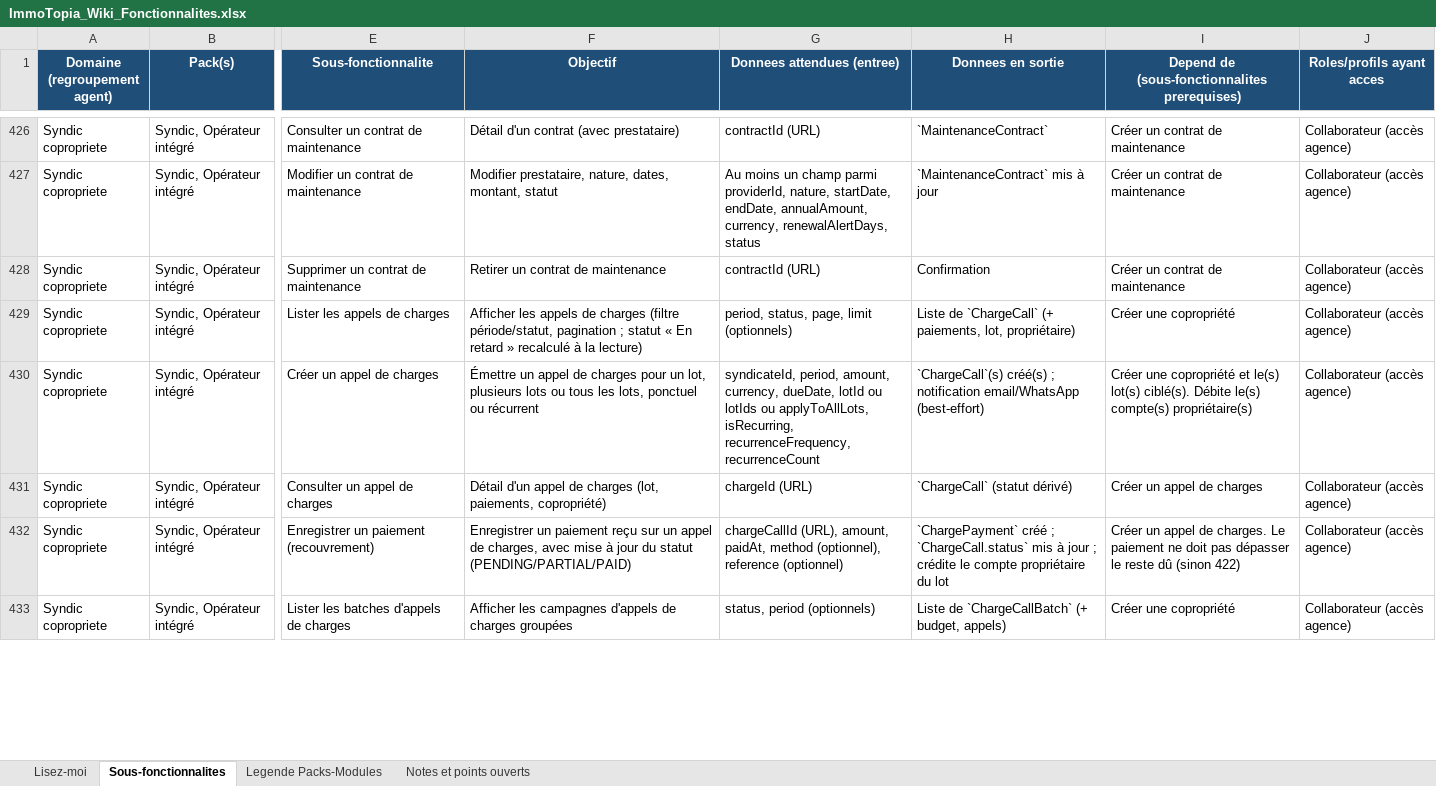
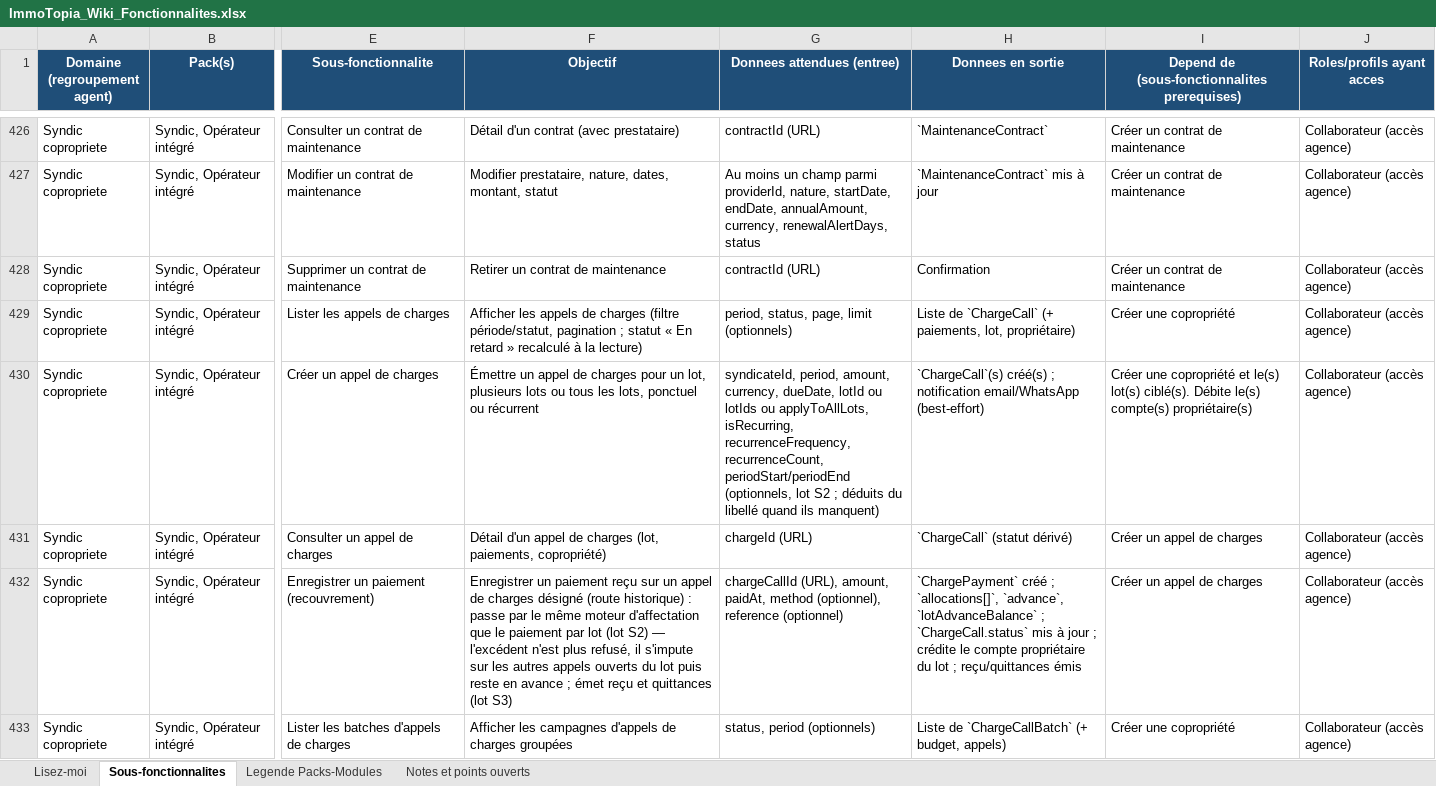
Before and after one commit to bkourouma/immotopia, an Excel workbook: docs/fonctionnalites/ImmoTopia_Wiki_Fonctionnalites.xlsx, sheet Sous-fonctionnalites, drawn as a sheet; only a part is shown, gaps mark what is left out; values as stored, in another font and other column widths than the file's, no borders; table styles not drawn; the diff covers the shown part only; the diff names each change by its address in the sheet, - before the commit and + after, or states it on an @@ line.

```diff
--- a/docs/fonctionnalites/ImmoTopia_Wiki_Fonctionnalites.xlsx (sheet Sous-fonctionnalites)
+++ b/docs/fonctionnalites/ImmoTopia_Wiki_Fonctionnalites.xlsx (sheet Sous-fonctionnalites)
-G430 (Donnees attendues (entree)): …isRecurring, recurrenceFrequency, recurrenceCount
+G430 (Donnees attendues (entree)): …isRecurring, recurrenceFrequency, recurrenceCount, periodStart/periodEnd (optionnels, lot S2 ; déduits du libellé quand ils manquent)
-F432 (Objectif): …appel de charges, avec mise à jour du statut (PENDING/PARTIAL/PAID)
+F432 (Objectif): …appel de charges désigné (route historique) : passe par le même moteur d'affectation que le paiement par lot (lot S2) — l'excédent n'est plus refusé, il s'impute sur les autres appels ouverts du lot puis reste en avance ; émet reçu et quittances (lot S3)
-H432 (Donnees en sortie): …créé ; `ChargeCall.status` mis à jour ; crédite le compte propriétaire du lot
+H432 (Donnees en sortie): …créé ; `allocations[]`, `advance`, `lotAdvanceBalance` ; `ChargeCall.status` mis à jour ; crédite le compte propriétaire du lot ; reçu/quittances émis
-I432: …appel de charges. Le paiement ne doit pas dépasser le reste dû (sinon 422)
+I432: …appel de charges
```
Also changed, not shown: 21 added rows and 5 edited cells elsewhere in this sheet, 1 other file.
